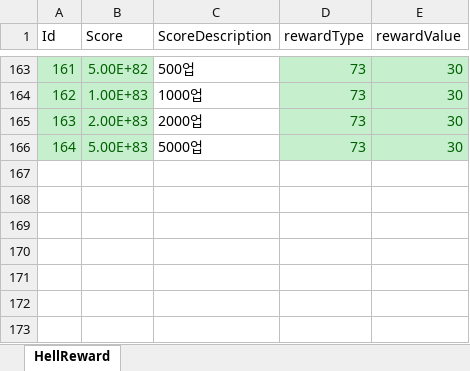
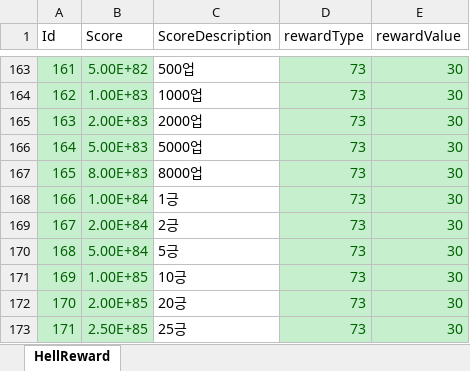
Before and after one commit to luckyzwei/Yosaki, an Excel workbook: Assets/06.Table/HellReward.xlsx, sheet HellReward, drawn as a sheet; only a part is shown, gaps mark what is left out; values as stored, in another font and other column widths than the file's, no borders; the diff names each change by its address in the sheet, - before the commit and + after, or states it on an @@ line.

```diff
--- a/Assets/06.Table/HellReward.xlsx (sheet HellReward)
+++ b/Assets/06.Table/HellReward.xlsx (sheet HellReward)
+row 167: 165 | 8.00E+83 | 8000업 | 73 | 30
+row 168: 166 | 1.00E+84 | 1긍 | 73 | 30
+row 169: 167 | 2.00E+84 | 2긍 | 73 | 30
+row 170: 168 | 5.00E+84 | 5긍 | 73 | 30
+row 171: 169 | 1.00E+85 | 10긍 | 73 | 30
+row 172: 170 | 2.00E+85 | 20긍 | 73 | 30
+row 173: 171 | 2.50E+85 | 25긍 | 73 | 30
```
Also changed, not shown: Assets/06.Table/FoxMask.xlsx, Assets/06.Table/SonReward.xlsx, 27 other files.
